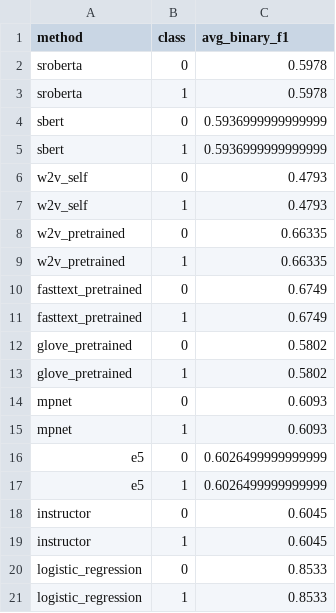
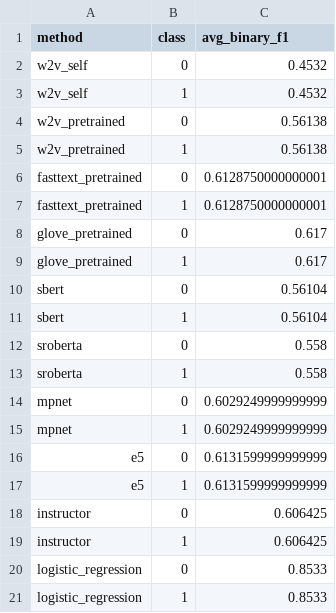
Before and after one commit to nikunj-indoriya/unsupervised-requirements-classification, a CSV file: results/analysis/secreq/binary_class_difficulty.csv, drawn as a sheet.

```diff
--- a/results/analysis/secreq/binary_class_difficulty.csv
+++ b/results/analysis/secreq/binary_class_difficulty.csv
@@ -1,20 +1,20 @@
 method,class,avg_binary_f1
-sroberta,0,0.5978
-sroberta,1,0.5978
-sbert,0,0.5936999999999999
-sbert,1,0.5936999999999999
-w2v_self,0,0.4793
-w2v_self,1,0.4793
-w2v_pretrained,0,0.66335
-w2v_pretrained,1,0.66335
-fasttext_pretrained,0,0.6749
-fasttext_pretrained,1,0.6749
-glove_pretrained,0,0.5802
-glove_pretrained,1,0.5802
-mpnet,0,0.6093
-mpnet,1,0.6093
-e5,0,0.6026499999999999
-e5,1,0.6026499999999999
-instructor,0,0.6045
-instructor,1,0.6045
+w2v_self,0,0.4532
+w2v_self,1,0.4532
+w2v_pretrained,0,0.56138
+w2v_pretrained,1,0.56138
+fasttext_pretrained,0,0.6128750000000001
+fasttext_pretrained,1,0.6128750000000001
+glove_pretrained,0,0.617
+glove_pretrained,1,0.617
+sbert,0,0.56104
+sbert,1,0.56104
+sroberta,0,0.558
+sroberta,1,0.558
+mpnet,0,0.6029249999999999
+mpnet,1,0.6029249999999999
+e5,0,0.6131599999999999
+e5,1,0.6131599999999999
+instructor,0,0.606425
+instructor,1,0.606425
 logistic_regression,0,0.8533
```
Also changed, not shown: results/analysis/secreq/clustering_comparison.csv, results/analysis/secreq/performance_gap.csv, 6 other files.
